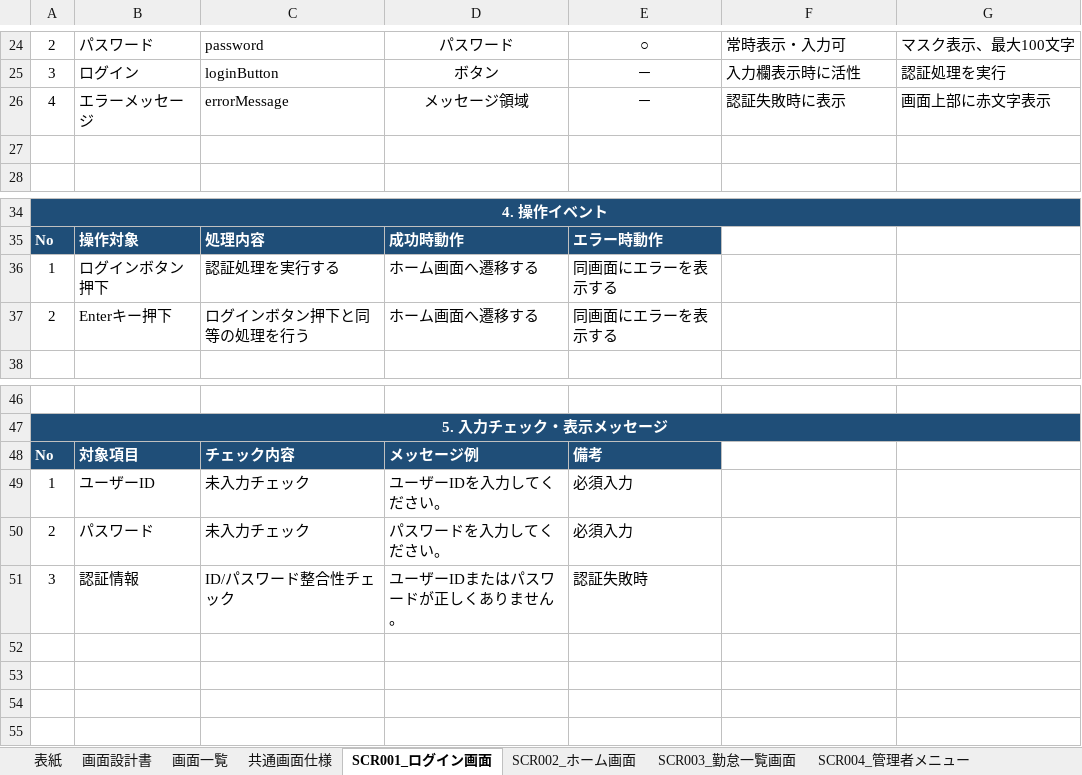
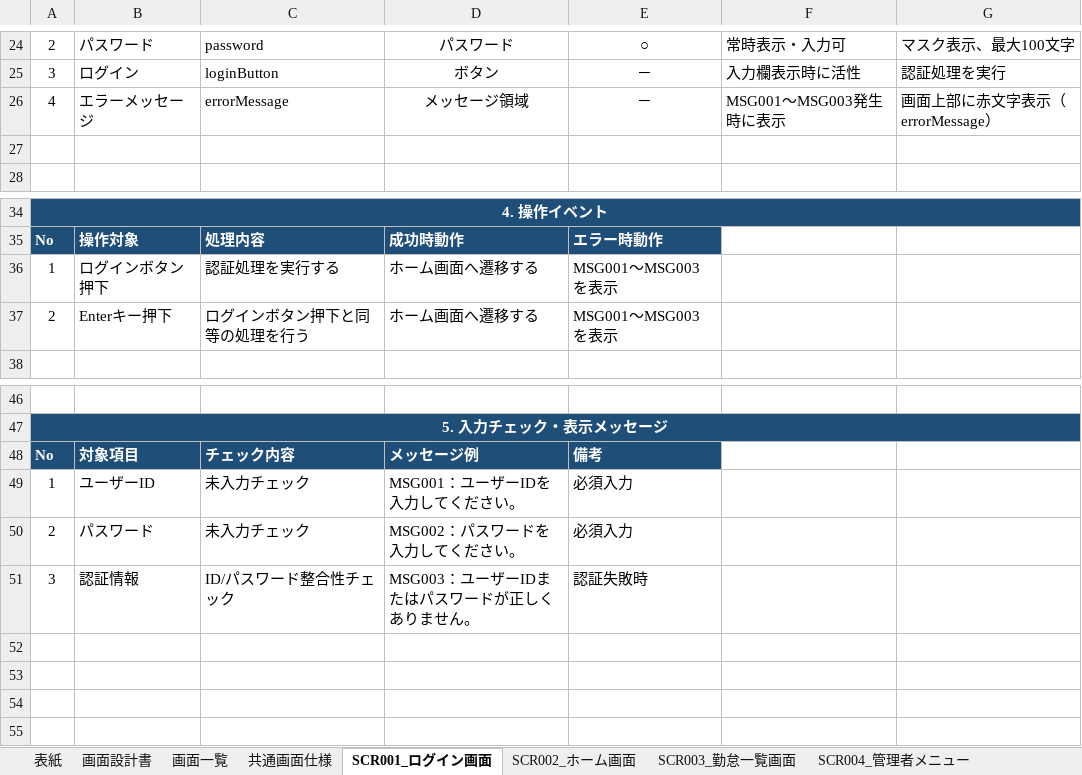
Before and after one commit to khiromichi/attendance-app, an Excel workbook: docs/02_basic_design/画面設計書.xlsx, sheet SCR001_ログイン画面, drawn as a sheet; only a part is shown, gaps mark what is left out; values as stored, in another font and other column widths than the file's, no borders; the diff names each change by its address in the sheet, - before the commit and + after, or states it on an @@ line.

```diff
--- a/docs/02_basic_design/画面設計書.xlsx (sheet SCR001_ログイン画面)
+++ b/docs/02_basic_design/画面設計書.xlsx (sheet SCR001_ログイン画面)
-F26: 認証失敗時に表示
+F26: MSG001～MSG003発生時に表示
-G26: 画面上部に赤文字表示
+G26: 画面上部に赤文字表示（errorMessage）
-E36:E37: 同画面にエラーを表示する
+E36:E37: MSG001～MSG003 を表示
-D49: ユーザーIDを入力してください。
+D49: MSG001：ユーザーIDを入力してください。
-D50: パスワードを入力してください。
+D50: MSG002：パスワードを入力してください。
-D51: ユーザーIDまたはパスワードが正しくありません。
+D51: MSG003：ユーザーIDまたはパスワードが正しくありません。
```
Also changed, not shown: sheet SCR002_ホーム画面, sheet SCR004_管理者メニュー, sheet SCR003_勤怠一覧画面, docs/03_detail_design/単体テスト仕様書.xlsx, docs/03_detail_design/画面項目定義書.xlsx.
